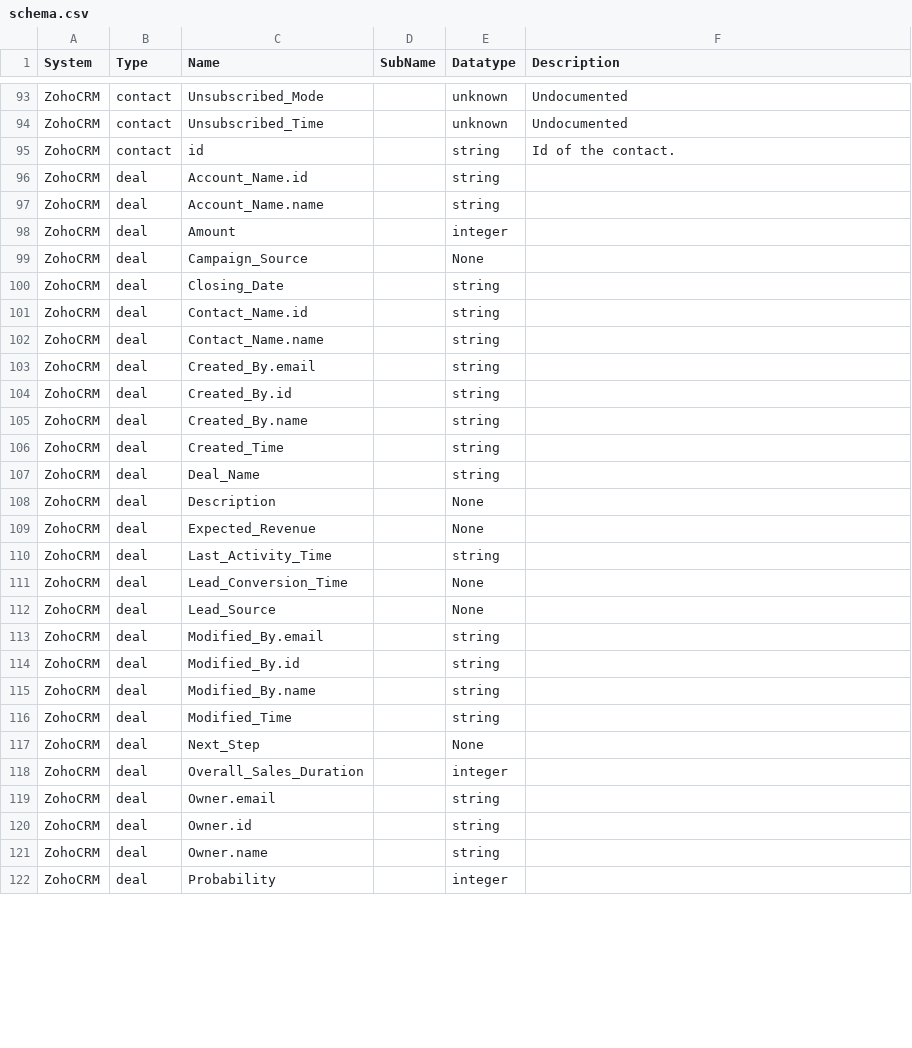
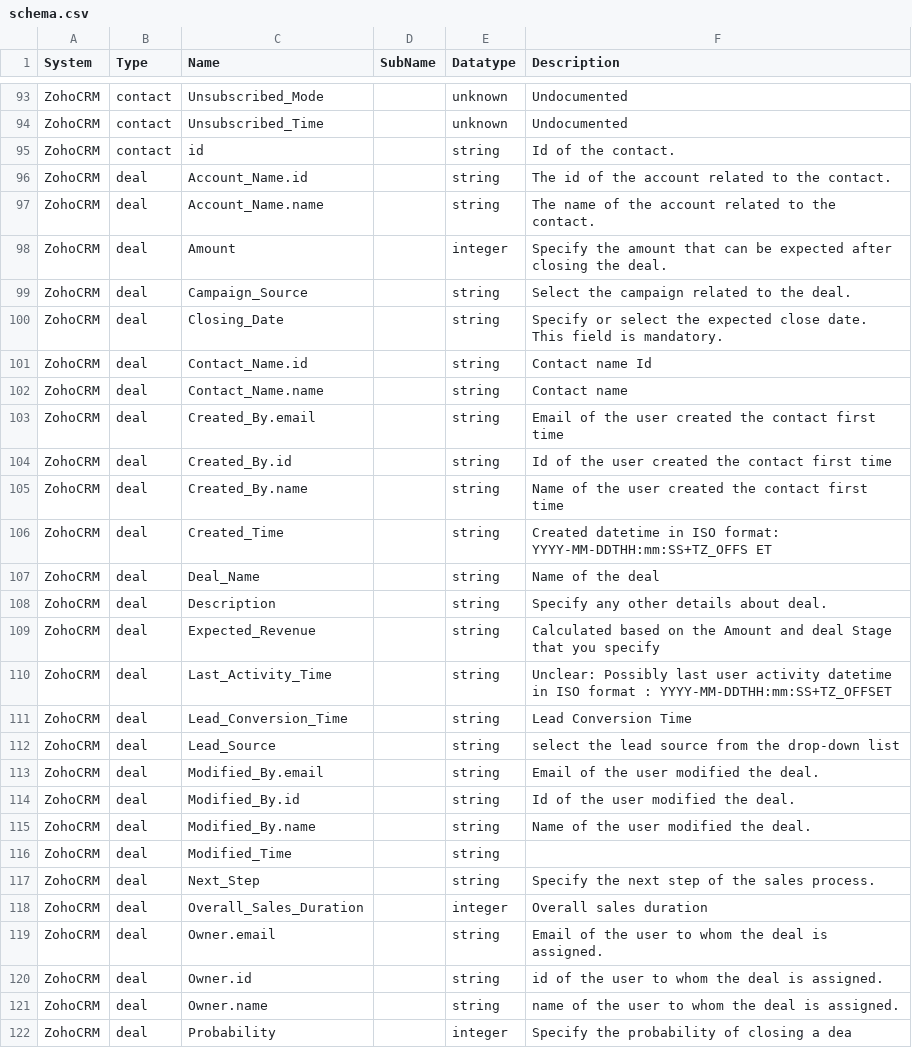
Before and after one commit to sesam-io/zohocrm-connector, a CSV file: schema.csv, drawn as a sheet; only a part is shown, gaps mark what is left out; the diff covers the shown part only.

Commit message:
IS-15279-d: documented missing type and description on deal

```diff
--- a/schema.csv
+++ b/schema.csv
@@ -95,28 +95,28 @@
 "ZohoCRM","contact","id","","string","Id of the contact."
-"ZohoCRM","deal","Account_Name.id","","string",""
-"ZohoCRM","deal","Account_Name.name","","string",""
-"ZohoCRM","deal","Amount","","integer",""
-"ZohoCRM","deal","Campaign_Source","","None",""
-"ZohoCRM","deal","Closing_Date","","string",""
-"ZohoCRM","deal","Contact_Name.id","","string",""
-"ZohoCRM","deal","Contact_Name.name","","string",""
-"ZohoCRM","deal","Created_By.email","","string",""
-"ZohoCRM","deal","Created_By.id","","string",""
-"ZohoCRM","deal","Created_By.name","","string",""
-"ZohoCRM","deal","Created_Time","","string",""
-"ZohoCRM","deal","Deal_Name","","string",""
-"ZohoCRM","deal","Description","","None",""
-"ZohoCRM","deal","Expected_Revenue","","None",""
-"ZohoCRM","deal","Last_Activity_Time","","string",""
-"ZohoCRM","deal","Lead_Conversion_Time","","None",""
-"ZohoCRM","deal","Lead_Source","","None",""
-"ZohoCRM","deal","Modified_By.email","","string",""
-"ZohoCRM","deal","Modified_By.id","","string",""
-"ZohoCRM","deal","Modified_By.name","","string",""
+"ZohoCRM","deal","Account_Name.id","","string","The id of the account related to the contact."
+"ZohoCRM","deal","Account_Name.name","","string","The name of the account related to the contact."
+"ZohoCRM","deal","Amount","","integer","Specify the amount that can be expected after closing the deal."
+"ZohoCRM","deal","Campaign_Source","","string","Select the campaign related to the deal."
+"ZohoCRM","deal","Closing_Date","","string","Specify or select the expected close date. This field is mandatory."
+"ZohoCRM","deal","Contact_Name.id","","string","Contact name Id"
+"ZohoCRM","deal","Contact_Name.name","","string","Contact name"
+"ZohoCRM","deal","Created_By.email","","string","Email of the user created the contact first time"
+"ZohoCRM","deal","Created_By.id","","string","Id of the user created the contact first time"
+"ZohoCRM","deal","Created_By.name","","string","Name of the user created the contact first time"
+"ZohoCRM","deal","Created_Time","","string","Created datetime in ISO format: YYYY-MM-DDTHH:mm:SS+TZ_OFFS    ET"
+"ZohoCRM","deal","Deal_Name","","string","Name of the deal"
+"ZohoCRM","deal","Description","","string","Specify any other details about deal."
+"ZohoCRM","deal","Expected_Revenue","","string","Calculated based on the Amount and deal Stage that you specify"
+"ZohoCRM","deal","Last_Activity_Time","","string","Unclear: Possibly last user activity datetime in ISO format   : YYYY-MM-DDTHH:mm:SS+TZ_OFFSET"
+"ZohoCRM","deal","Lead_Conversion_Time","","string","Lead Conversion Time"
+"ZohoCRM","deal","Lead_Source","","string","select the lead source from the drop-down list"
+"ZohoCRM","deal","Modified_By.email","","string","Email of the user modified the deal."
+"ZohoCRM","deal","Modified_By.id","","string","Id of the user modified the deal."
+"ZohoCRM","deal","Modified_By.name","","string","Name of the user modified the deal."
 "ZohoCRM","deal","Modified_Time","","string",""
-"ZohoCRM","deal","Next_Step","","None",""
-"ZohoCRM","deal","Overall_Sales_Duration","","integer",""
-"ZohoCRM","deal","Owner.email","","string",""
-"ZohoCRM","deal","Owner.id","","string",""
-"ZohoCRM","deal","Owner.name","","string",""
-"ZohoCRM","deal","Probability","","integer",""
+"ZohoCRM","deal","Next_Step","","string","Specify the next step of the sales process."
+"ZohoCRM","deal","Overall_Sales_Duration","","integer","Overall sales duration"
+"ZohoCRM","deal","Owner.email","","string","Email of the user to whom the deal is assigned."
+"ZohoCRM","deal","Owner.id","","string","id of the user to whom the deal is assigned."
+"ZohoCRM","deal","Owner.name","","string","name of the user to whom the deal is assigned."
+"ZohoCRM","deal","Probability","","integer","Specify the probability of closing a dea"
```
Also changed, not shown: 4 edited cells elsewhere in this file, 2 other files.
